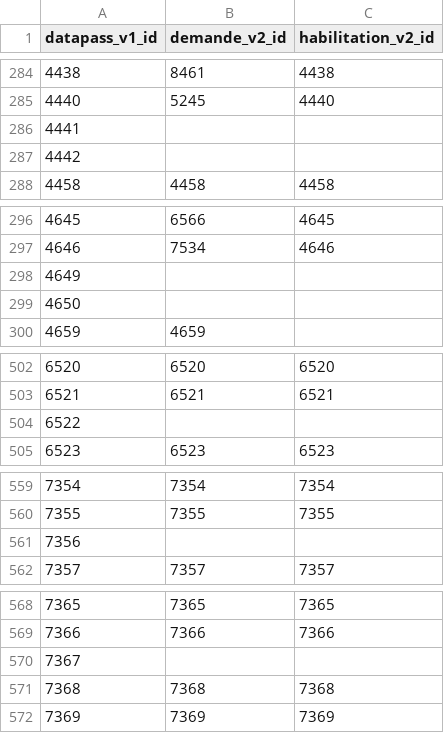
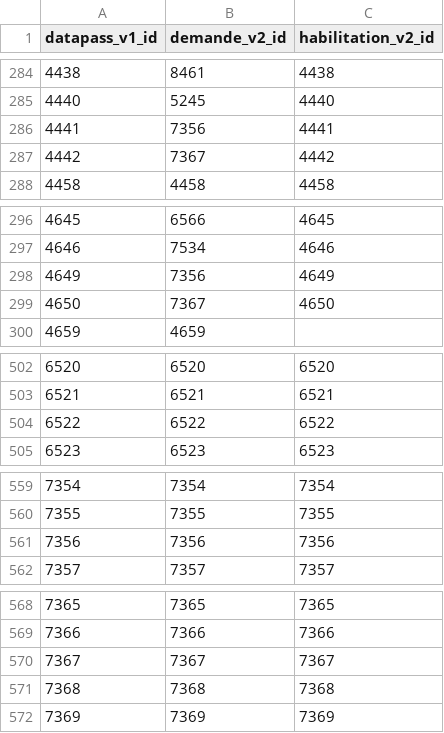
Before and after one commit to etalab/data_pass, a CSV file: lib/suivi_dtnum/v1_v2_ids_matcher/matched_ids.csv, drawn as a sheet; only a part is shown, gaps mark what is left out; the diff covers the shown part only.

Commit message:
exacute match ids in sandbox and get new ids

```diff
--- a/lib/suivi_dtnum/v1_v2_ids_matcher/matched_ids.csv
+++ b/lib/suivi_dtnum/v1_v2_ids_matcher/matched_ids.csv
@@ -285,4 +285,4 @@ datapass_v1_id,demande_v2_id,habilitation_v2_id
 4440,5245,4440
-4441,,
-4442,,
+4441,7356,4441
+4442,7367,4442
 4458,4458,4458
@@ -297,4 +297,4 @@ datapass_v1_id,demande_v2_id,habilitation_v2_id
 4646,7534,4646
-4649,,
-4650,,
+4649,7356,4649
+4650,7367,4650
 4659,4659,
@@ -503,3 +503,3 @@ datapass_v1_id,demande_v2_id,habilitation_v2_id
 6521,6521,6521
-6522,,
+6522,6522,6522
 6523,6523,6523
@@ -560,3 +560,3 @@ datapass_v1_id,demande_v2_id,habilitation_v2_id
 7355,7355,7355
-7356,,
+7356,7356,7356
 7357,7357,7357
@@ -569,3 +569,3 @@ datapass_v1_id,demande_v2_id,habilitation_v2_id
 7366,7366,7366
-7367,,
+7367,7367,7367
 7368,7368,7368
```
Also changed, not shown: 12 edited cells elsewhere in this file, 1 other file.
